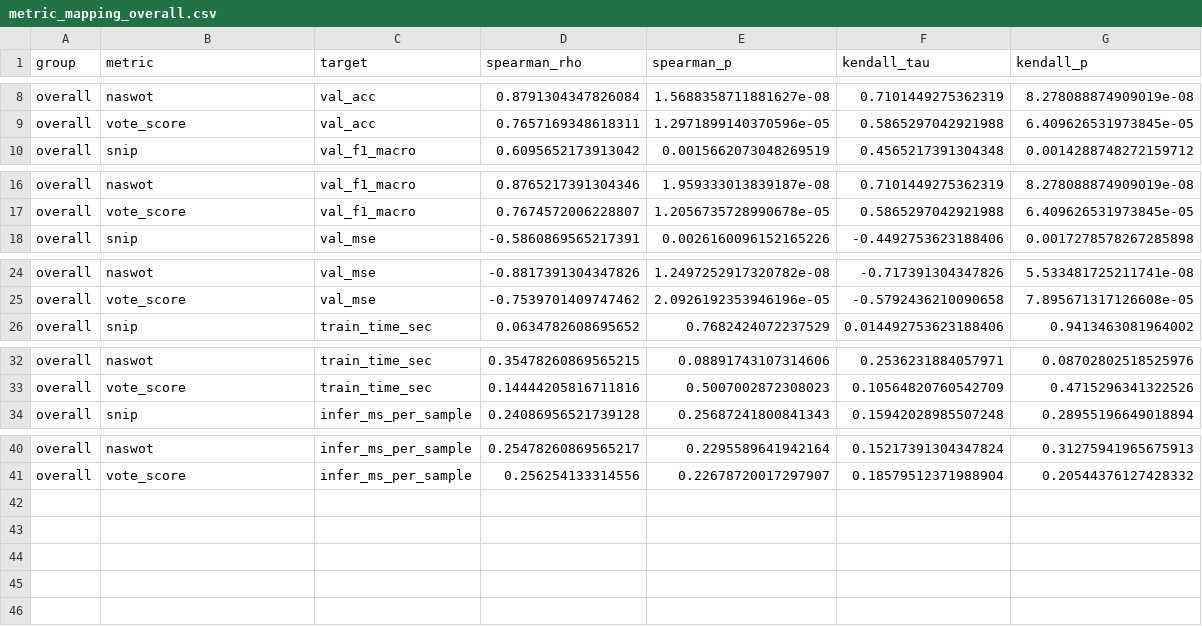
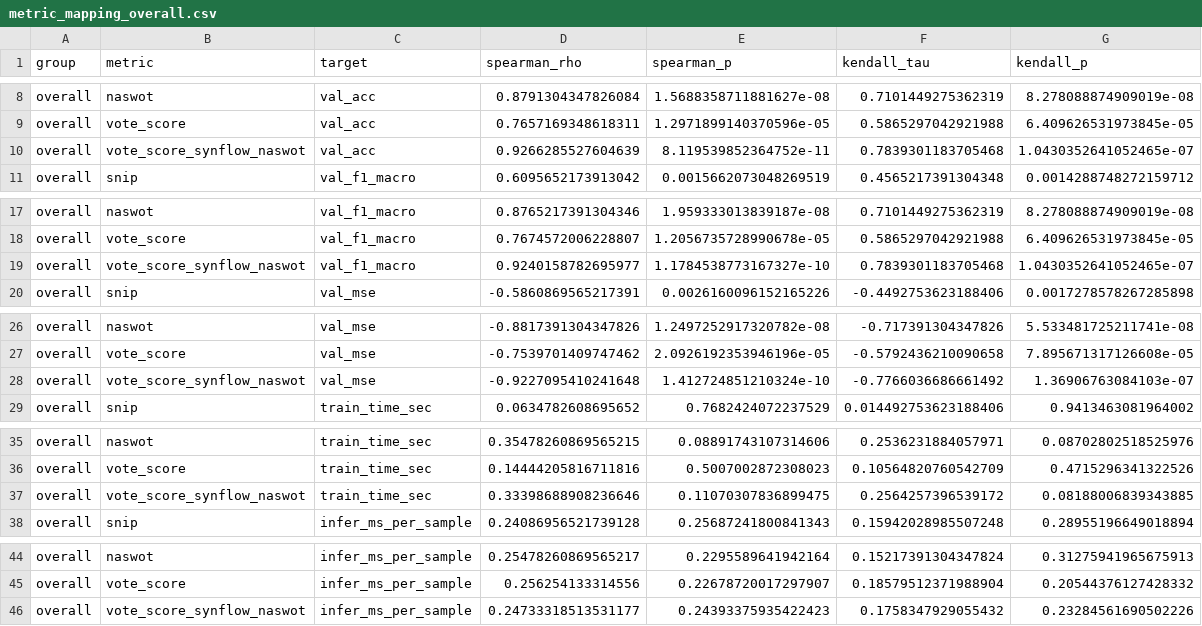
Before and after one commit to ledejo/dhbw_DistUNNce, a CSV file: outputs/metric_mapping_overall.csv, drawn as a sheet; only a part is shown, gaps mark what is left out; the diff names each change by its address in the sheet, - before the commit and + after, or states it on an @@ line.

```diff
--- a/outputs/metric_mapping_overall.csv
+++ b/outputs/metric_mapping_overall.csv
+row 10: overall | vote_score_synflow_naswot | val_acc | 0.9266285527604639 | 8.119539852364752e-11 | 0.7839301183705468 | 1.0430352641052465e-07
+row 19: overall | vote_score_synflow_naswot | val_f1_macro | 0.9240158782695977 | 1.1784538773167327e-10 | 0.7839301183705468 | 1.0430352641052465e-07
+row 28: overall | vote_score_synflow_naswot | val_mse | -0.9227095410241648 | 1.412724851210324e-10 | -0.7766036686661492 | 1.36906763084103e-07
+row 37: overall | vote_score_synflow_naswot | train_time_sec | 0.33398688908236646 | 0.11070307836899475 | 0.2564257396539172 | 0.08188006839343885
+row 46: overall | vote_score_synflow_naswot | infer_ms_per_sample | 0.24733318513531177 | 0.24393375935422423 | 0.1758347929055432 | 0.23284561690502226
```
Also changed, not shown: outputs/metric_mapping_by_family.csv, outputs/results_mnist.csv, 12 other files.
